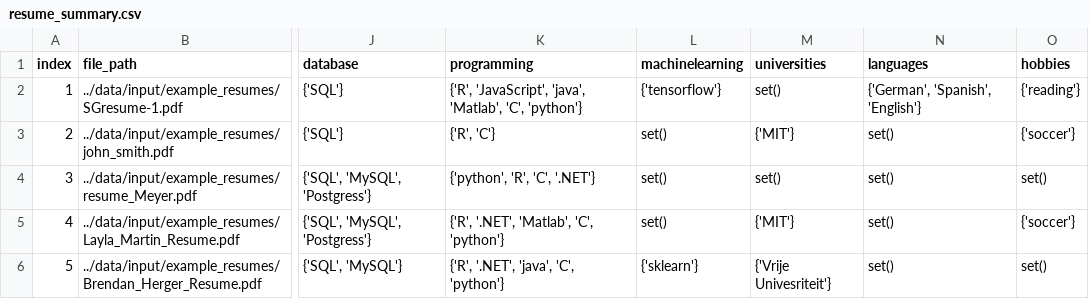
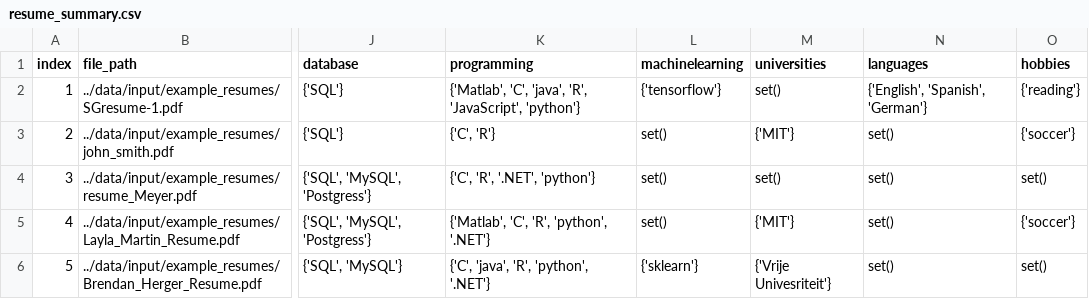
Before and after one commit to bjherger/ResumeParser, a CSV file: data/output/resume_summary.csv, drawn as a sheet; only a part is shown, gaps mark what is left out; the diff names each change by its address in the sheet, - before the commit and + after, or states it on an @@ line.

```diff
--- a/data/output/resume_summary.csv
+++ b/data/output/resume_summary.csv
-K2 (programming): {'R', 'JavaScript', 'java', 'Matlab', 'C', 'python'}
+K2 (programming): {'Matlab', 'C', 'java', 'R', 'JavaScript', 'python'}
-N2 (languages): {'German', 'Spanish', 'English'}
+N2 (languages): {'English', 'Spanish', 'German'}
-K3 (programming): {'R', 'C'}
+K3 (programming): {'C', 'R'}
-K4 (programming): {'python', 'R', 'C', '.NET'}
+K4 (programming): {'C', 'R', '.NET', 'python'}
-K5 (programming): {'R', '.NET', 'Matlab', 'C', 'python'}
+K5 (programming): {'Matlab', 'C', 'R', 'python', '.NET'}
-K6 (programming): {'R', '.NET', 'java', 'C', 'python'}
+K6 (programming): {'C', 'java', 'R', 'python', '.NET'}
```
Also changed, not shown: 6 other files.
